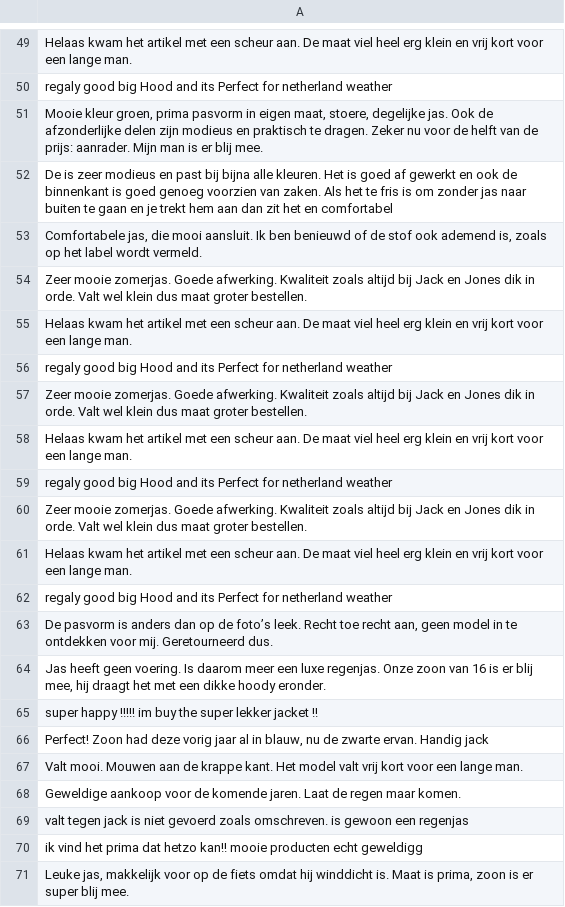
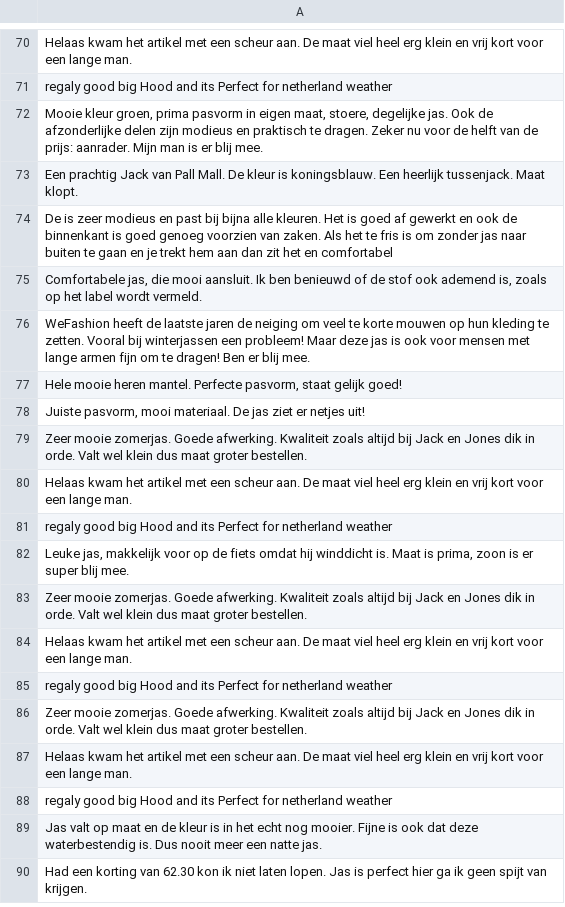
Before and after one commit to BritneyPaul/Scraper, a CSV file: reviews/Wehkamp_reviews.csv, drawn as a sheet; only a part is shown, gaps mark what is left out; the diff covers the shown part only.

```diff
--- a/reviews/Wehkamp_reviews.csv
+++ b/reviews/Wehkamp_reviews.csv
@@ -51,4 +72,12 @@ regaly good big Hood and its Perfect for netherland weather
 "Mooie kleur groen, prima pasvorm in eigen maat, stoere, degelijke jas. Ook de afzonderlijke delen zijn modieus en praktisch te dragen. Zeker nu voor de helft van de prijs: aanrader. Mijn man is er blij mee."
+Een prachtig Jack van Pall Mall. De kleur is koningsblauw. Een heerlijk tussenjack. Maat klopt.
 De is zeer modieus en past bij bijna alle kleuren. Het is goed af gewerkt en ook de binnenkant is goed genoeg voorzien van zaken. Als het te fris is om zonder jas naar buiten te gaan en je trekt hem aan dan zit het en comfortabel
 "Comfortabele jas, die mooi aansluit. Ik ben benieuwd of de stof ook ademend is, zoals op het label wordt vermeld."
+WeFashion heeft de laatste jaren de neiging om veel te korte mouwen op hun kleding te zetten. Vooral bij winterjassen een probleem! Maar deze jas is ook voor mensen met lange armen fijn om te dragen! Ben er blij mee.
+"Hele mooie heren mantel. Perfecte pasvorm, staat gelijk goed!"
+"Juiste pasvorm, mooi materiaal. De jas ziet er netjes uit!"
+Zeer mooie zomerjas. Goede afwerking. Kwaliteit zoals altijd bij Jack en Jones dik in orde. Valt wel klein dus maat groter bestellen.
+Helaas kwam het artikel met een scheur aan. De maat viel heel erg klein en vrij kort voor een lange man.
+regaly good big Hood and its Perfect for netherland weather
+"Leuke jas, makkelijk voor op de fiets omdat hij winddicht is. Maat is prima, zoon is er super blij mee."
 Zeer mooie zomerjas. Goede afwerking. Kwaliteit zoals altijd bij Jack en Jones dik in orde. Valt wel klein dus maat groter bestellen.
@@ -59,13 +88,3 @@ Helaas kwam het artikel met een scheur aan. De maat viel heel erg klein en vrij
 regaly good big Hood and its Perfect for netherland weather
-Zeer mooie zomerjas. Goede afwerking. Kwaliteit zoals altijd bij Jack en Jones dik in orde. Valt wel klein dus maat groter bestellen.
-Helaas kwam het artikel met een scheur aan. De maat viel heel erg klein en vrij kort voor een lange man.
-regaly good big Hood and its Perfect for netherland weather
-"De pasvorm is anders dan op de foto’s leek. Recht toe recht aan, geen model in te ontdekken voor mij. Geretourneerd dus."
-"Jas heeft geen voering. Is daarom meer een luxe regenjas. Onze zoon van 16 is er blij mee, hij draagt het met een dikke hoody eronder."
-super happy !!!!! im buy the super lekker jacket !!
-"Perfect! Zoon had deze vorig jaar al in blauw, nu de zwarte ervan. Handig jack"
-Valt mooi. Mouwen aan de krappe kant. Het model valt vrij kort voor een lange man.
-Geweldige aankoop voor de komende jaren. Laat de regen maar komen.
-valt tegen jack is niet gevoerd zoals omschreven. is gewoon een regenjas
-ik vind het prima dat hetzo kan!! mooie producten echt geweldigg
-"Leuke jas, makkelijk voor op de fiets omdat hij winddicht is. Maat is prima, zoon is er super blij mee."
+Jas valt op maat en de kleur is in het echt nog mooier. Fijne is ook dat deze waterbestendig is. Dus nooit meer een natte jas.
+Had een korting van 62.30 kon ik niet laten lopen. Jas is perfect hier ga ik geen spijt van krijgen.
```
Also changed, not shown: 23 added rows, 6 removed rows, 10 moved rows and 2 edited cells elsewhere in this file, images/Decathlon_images.csv, images/Wehkamp_images.csv, 2 other files.
